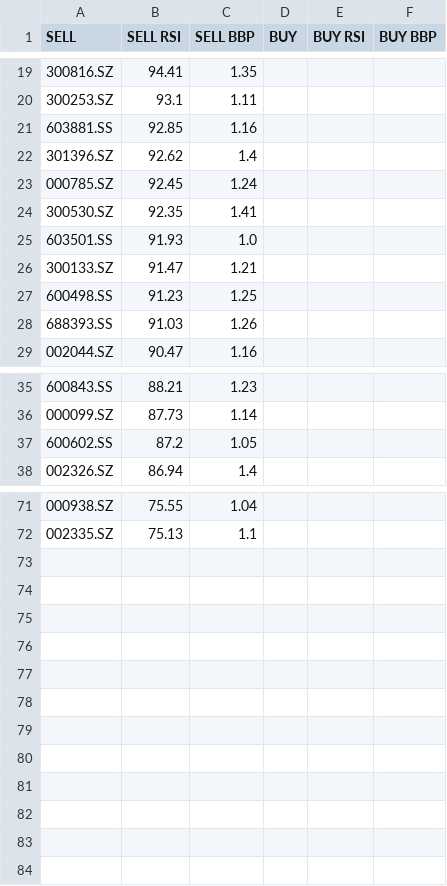
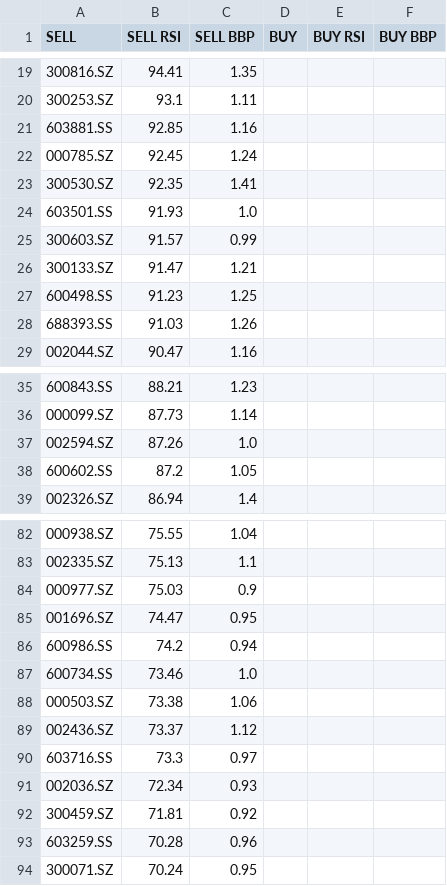
Before and after one commit to stockseer/stockseer.github.io, a CSV file: china_stocks.csv, drawn as a sheet; only a part is shown, gaps mark what is left out; the diff covers the shown part only.

```diff
--- a/china_stocks.csv
+++ b/china_stocks.csv
@@ -21,3 +21,2 @@ SELL,SELL RSI,SELL BBP,BUY,BUY RSI,BUY BBP
 603881.SS,92.85,1.16,,,
-301396.SZ,92.62,1.4,,,
 000785.SZ,92.45,1.24,,,
@@ -25,2 +24,3 @@ SELL,SELL RSI,SELL BBP,BUY,BUY RSI,BUY BBP
 603501.SS,91.93,1.0,,,
+300603.SZ,91.57,0.99,,,
 300133.SZ,91.47,1.21,,,
@@ -36,2 +36,3 @@ SELL,SELL RSI,SELL BBP,BUY,BUY RSI,BUY BBP
 000099.SZ,87.73,1.14,,,
+002594.SZ,87.26,1.0,,,
 600602.SS,87.2,1.05,,,
@@ -72 +83,12 @@ SELL,SELL RSI,SELL BBP,BUY,BUY RSI,BUY BBP
 002335.SZ,75.13,1.1,,,
+000977.SZ,75.03,0.9,,,
+001696.SZ,74.47,0.95,,,
+600986.SS,74.2,0.94,,,
+600734.SS,73.46,1.0,,,
+000503.SZ,73.38,1.06,,,
+002436.SZ,73.37,1.12,,,
+603716.SS,73.3,0.97,,,
+002036.SZ,72.34,0.93,,,
+300459.SZ,71.81,0.92,,,
+603259.SS,70.28,0.96,,,
+300071.SZ,70.24,0.95,,,
```
Also changed, not shown: 10 added rows elsewhere in this file, usa_stocks.csv, 2 other files.
